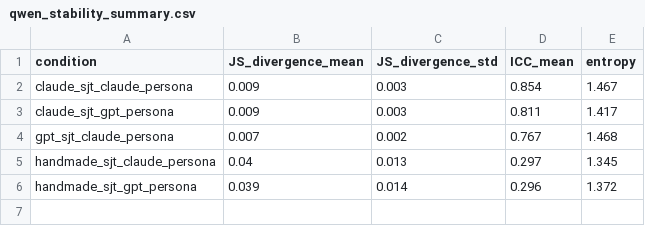
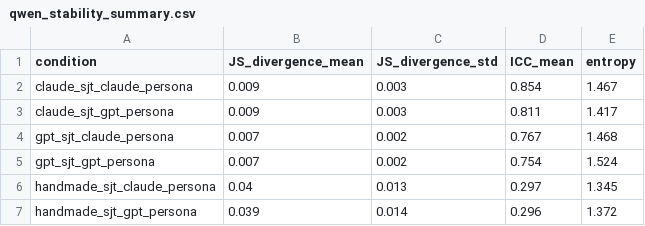
Before and after one commit to amir-abdullah-thoughtworks/psychometrics_for_LLMs, a CSV file: llm_psychometrics/experiment_results/sjt_combination_comparison/qwen_stability_summary.csv, drawn as a sheet.

```diff
--- a/llm_psychometrics/experiment_results/sjt_combination_comparison/qwen_stability_summary.csv
+++ b/llm_psychometrics/experiment_results/sjt_combination_comparison/qwen_stability_summary.csv
@@ -4,2 +4,3 @@ claude_sjt_gpt_persona,0.009,0.003,0.811,1.417
 gpt_sjt_claude_persona,0.007,0.002,0.767,1.468
+gpt_sjt_gpt_persona,0.007,0.002,0.754,1.524
 handmade_sjt_claude_persona,0.04,0.013,0.297,1.345
```
Also changed, not shown: llm_psychometrics/experiment_results/sjt_combination_comparison/qwen_icc_per_trait.csv, llm_psychometrics/experiment_results/sjt_combination_comparison/qwen_mean_trait_distribution.csv, 8 other files.
